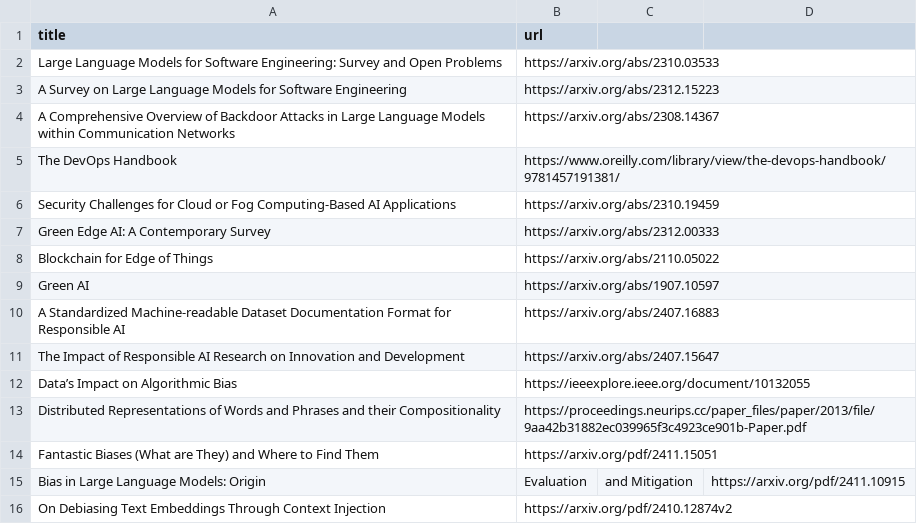
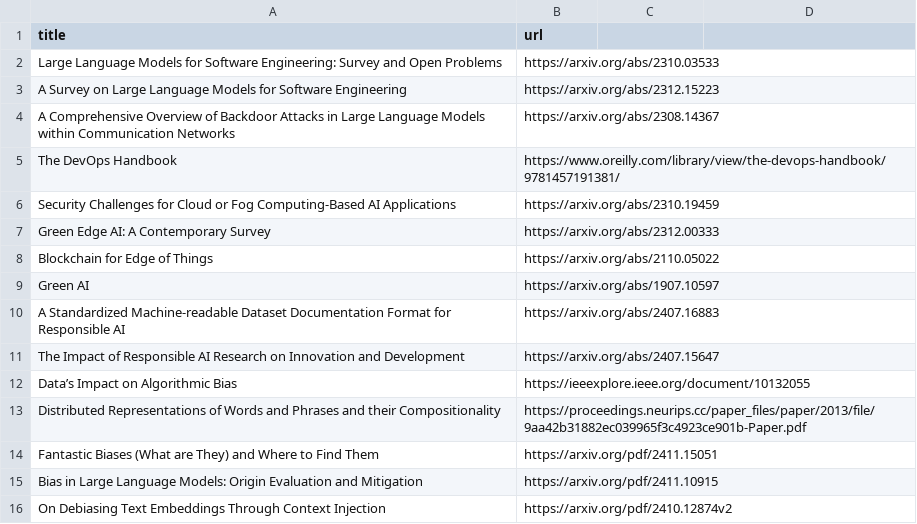
Before and after one commit to rachelwritingcode/rachelwritingcodeblog, a CSV file: _data/reading.csv, drawn as a sheet.

Commit message:
Update reading.csv

```diff
--- a/_data/reading.csv
+++ b/_data/reading.csv
@@ -14,3 +14,3 @@ Distributed Representations of Words and Phrases and their Compositionality,http
 Fantastic Biases (What are They) and Where to Find Them, https://arxiv.org/pdf/2411.15051
-Bias in Large Language Models: Origin, Evaluation, and Mitigation, https://arxiv.org/pdf/2411.10915
+Bias in Large Language Models: Origin Evaluation and Mitigation, https://arxiv.org/pdf/2411.10915
 On Debiasing Text Embeddings Through Context Injection, https://arxiv.org/pdf/2410.12874v2
```
